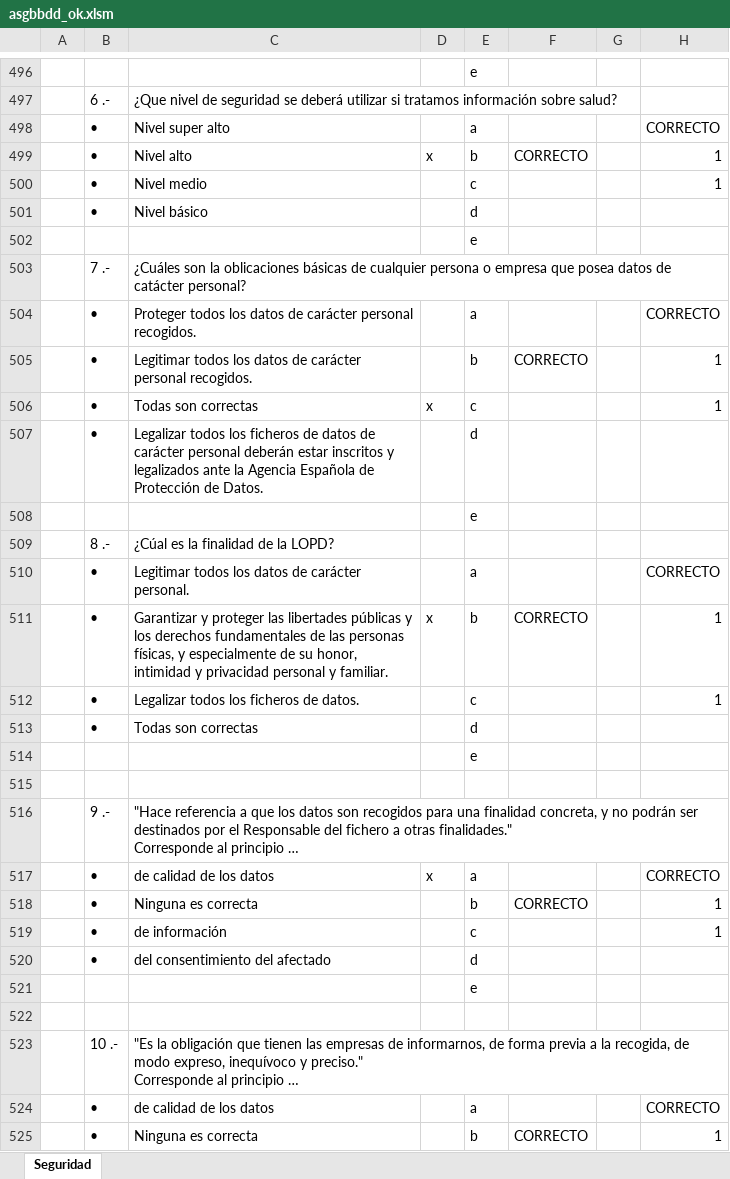
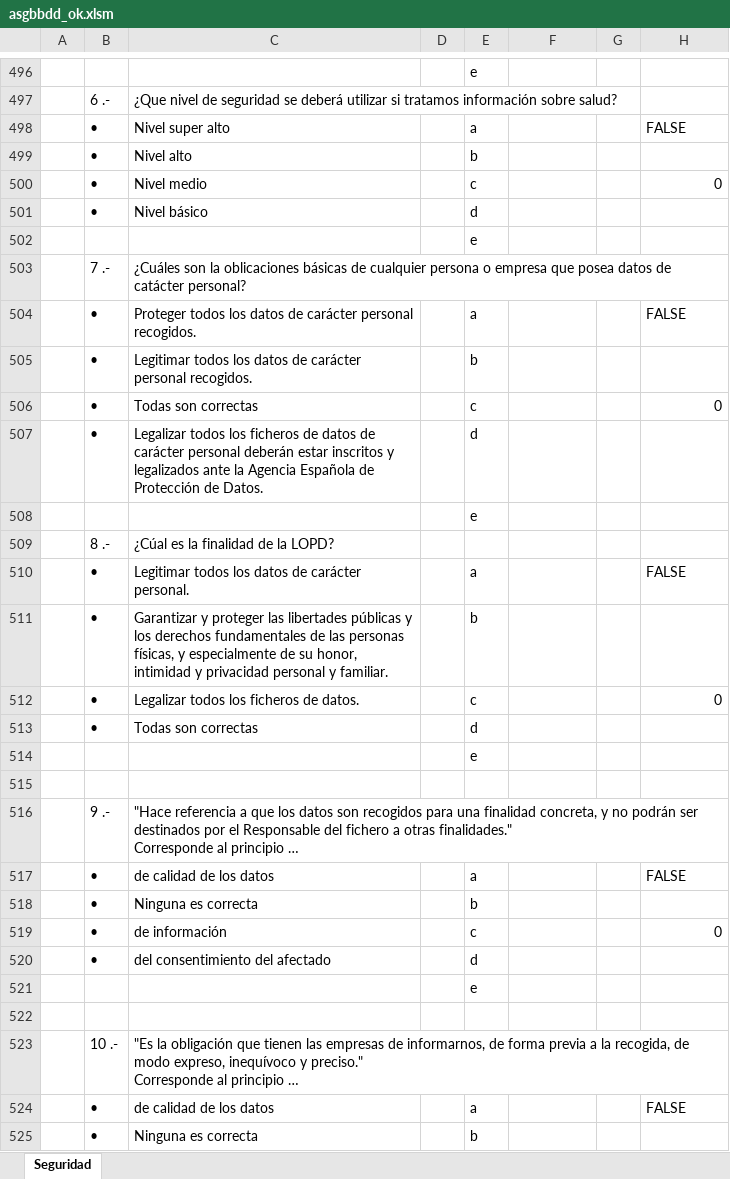
Before and after one commit to miavi/ASIR_UNED_AVANZADO, an Excel workbook: asgbbdd_ok.xlsm, sheet Seguridad, drawn as a sheet; only a part is shown, gaps mark what is left out; values as stored, in another font and other column widths than the file's, no cell formats; charts and pictures not drawn; the diff covers the shown part only; the diff names each change by its address in the sheet, - before the commit and + after, or states it on an @@ line.

```diff
--- a/asgbbdd_ok.xlsm (sheet Seguridad)
+++ b/asgbbdd_ok.xlsm (sheet Seguridad)
-H498: CORRECTO
+H498: FALSE
-D499: x
+D499: (empty)
-F499: CORRECTO
+F499: (empty)
-H499: 1
+H499: (empty)
-H500: 1
+H500: 0
-H504: CORRECTO
+H504: FALSE
-F505: CORRECTO
+F505: (empty)
-H505: 1
+H505: (empty)
-D506: x
+D506: (empty)
-H506: 1
+H506: 0
-H510: CORRECTO
+H510: FALSE
-D511: x
+D511: (empty)
-F511: CORRECTO
+F511: (empty)
-H511: 1
+H511: (empty)
-H512: 1
+H512: 0
-D517: x
+D517: (empty)
-H517: CORRECTO
+H517: FALSE
-F518: CORRECTO
+F518: (empty)
-H518: 1
+H518: (empty)
-H519: 1
+H519: 0
-H524: CORRECTO
+H524: FALSE
-F525: CORRECTO
+F525: (empty)
-H525: 1
+H525: (empty)
```
Also changed, not shown: 62 edited cells elsewhere in this sheet, cell formats, SRI_corregida_falta_pec3.xlsm.
